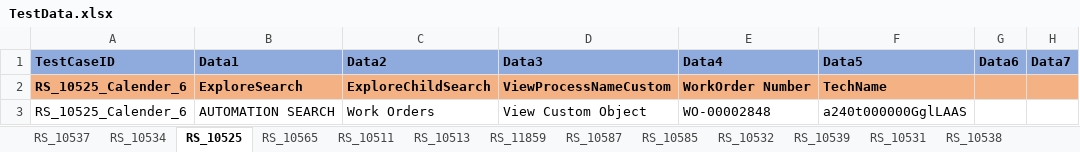
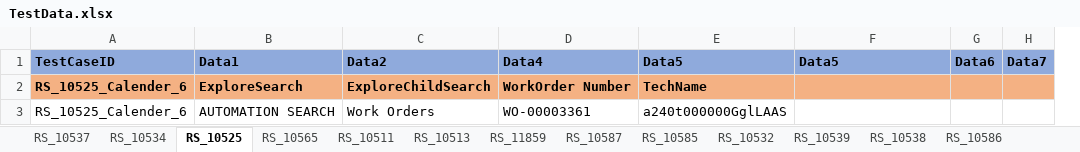
Before and after one commit to svmx-amresh-kumar/SVMX_Catalyst, an Excel workbook: fsaautomation/resources/TestData.xlsx, sheet RS_10525, drawn as a sheet; only a part is shown; values as stored, in another font and other column widths than the file's, no borders; removed rows and columns are numbered as before the commit, all else as after; the diff names each change by its address in the sheet, - before the commit and + after, or states it on an @@ line.

Commit message:
commiting the data sheet

```diff
--- a/fsaautomation/resources/TestData.xlsx (sheet RS_10525)
+++ b/fsaautomation/resources/TestData.xlsx (sheet RS_10525)
-sheet tab: RS_10531
-column D, rows 1-3: Data3 | ViewProcessNameCustom | View Custom Object
+column E, rows 1-3: Data5 | TechName | a240t000000GglLAAS
-F2: TechName
+F2: (empty)
-D3: WO-00002848
+D3: WO-00003361
-F3: a240t000000GglLAAS
+F3: (empty)
```
Also changed, not shown: sheet RS_10539, sheet RS_10511, sheet RS_11859, sheet RS_10513, sheet RS_10537, sheet RS_10557, 1 more sheet, other sheet tabs.
